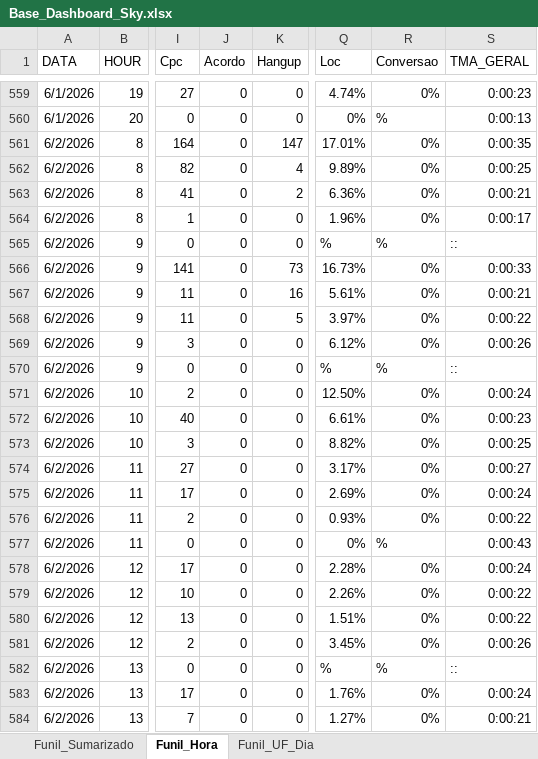
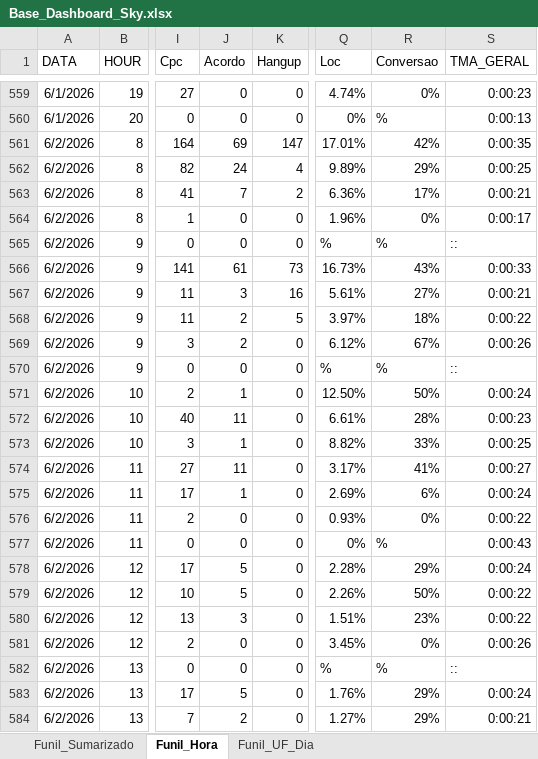
Before and after one commit to kikosouza159-afk/OSPDataCommandCenter, an Excel workbook: data/Base_Dashboard_Sky.xlsx, sheet Funil_Hora, drawn as a sheet; only a part is shown, gaps mark what is left out; values as stored, in another font and other column widths than the file's, no borders; the diff covers the shown part only; the diff names each change by its address in the sheet, - before the commit and + after, or states it on an @@ line.

```diff
--- a/data/Base_Dashboard_Sky.xlsx (sheet Funil_Hora)
+++ b/data/Base_Dashboard_Sky.xlsx (sheet Funil_Hora)
-J561 (Acordo): 0
+J561 (Acordo): 69
-R561 (Conversao): 0%
+R561 (Conversao): 42%
-J562 (Acordo): 0
+J562 (Acordo): 24
-R562 (Conversao): 0%
+R562 (Conversao): 29%
-J563 (Acordo): 0
+J563 (Acordo): 7
-R563 (Conversao): 0%
+R563 (Conversao): 17%
-J566 (Acordo): 0
+J566 (Acordo): 61
-R566 (Conversao): 0%
+R566 (Conversao): 43%
-J567 (Acordo): 0
+J567 (Acordo): 3
-R567 (Conversao): 0%
+R567 (Conversao): 27%
-J568:J569 (Acordo): 0
+J568:J569 (Acordo): 2
-R568 (Conversao): 0%
+R568 (Conversao): 18%
-R569 (Conversao): 0%
+R569 (Conversao): 67%
-J571 (Acordo): 0
+J571 (Acordo): 1
-R571 (Conversao): 0%
+R571 (Conversao): 50%
-J572 (Acordo): 0
+J572 (Acordo): 11
-R572 (Conversao): 0%
+R572 (Conversao): 28%
-J573 (Acordo): 0
+J573 (Acordo): 1
-R573 (Conversao): 0%
+R573 (Conversao): 33%
-J574 (Acordo): 0
+J574 (Acordo): 11
-R574 (Conversao): 0%
+R574 (Conversao): 41%
-J575 (Acordo): 0
+J575 (Acordo): 1
-R575 (Conversao): 0%
+R575 (Conversao): 6%
-J578:J579 (Acordo): 0
+J578:J579 (Acordo): 5
-R578 (Conversao): 0%
+R578 (Conversao): 29%
-R579 (Conversao): 0%
+R579 (Conversao): 50%
-J580 (Acordo): 0
+J580 (Acordo): 3
-R580 (Conversao): 0%
+R580 (Conversao): 23%
-J583 (Acordo): 0
+J583 (Acordo): 5
-R583:R584 (Conversao): 0%
+R583:R584 (Conversao): 29%
-J584 (Acordo): 0
+J584 (Acordo): 2
```
Also changed, not shown: 38 edited cells elsewhere in this sheet, sheet Funil_UF_Dia, sheet Funil_Sumarizado.
